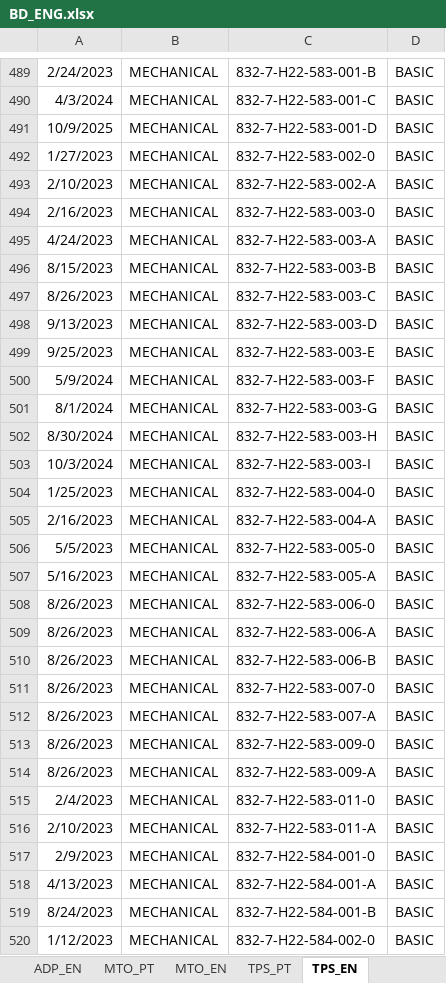
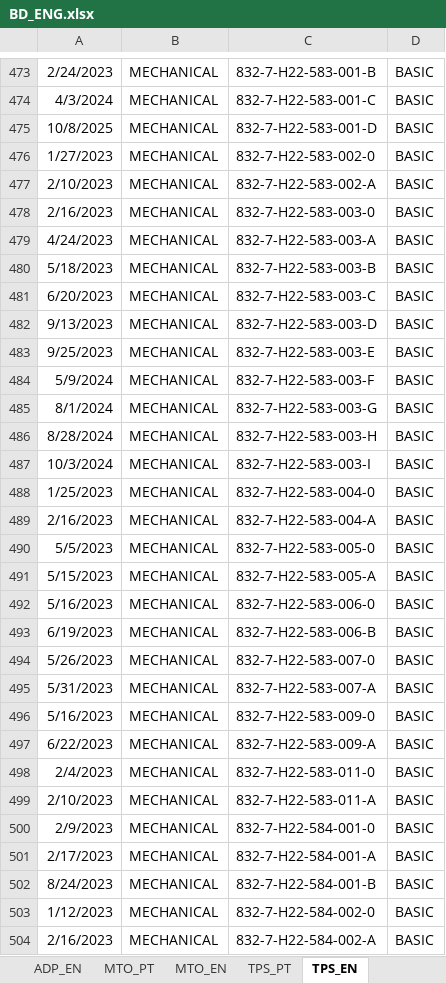
Before and after one commit to brunolaia/my-streamlit-app, an Excel workbook: BD_ENG.xlsx, sheet TPS_EN, drawn as a sheet; only a part is shown, gaps mark what is left out; the shorter side is filled out with more unchanged rows; values as stored, in another font and other column widths than the file's, no borders; removed rows and columns are numbered as before the commit, all else as after; the diff covers the shown part only; the diff names each change by its address in the sheet, - before the commit and + after, or states it on an @@ line.

```diff
--- a/BD_ENG.xlsx (sheet TPS_EN)
+++ b/BD_ENG.xlsx (sheet TPS_EN)
-A475: 10/9/2025
+A475: 10/8/2025
-A480: 8/15/2023
+A480: 5/18/2023
-A481: 8/26/2023
+A481: 6/20/2023
-A486: 8/30/2024
+A486: 8/28/2024
-A491: 5/16/2023
+A491: 5/15/2023
-A492: 8/26/2023
+A492: 5/16/2023
-row 509: 8/26/2023 | MECHANICAL | 832-7-H22-583-006-A | BASIC
-A493: 8/26/2023
+A493: 6/19/2023
-A494: 8/26/2023
+A494: 5/26/2023
-A495: 8/26/2023
+A495: 5/31/2023
-A496: 8/26/2023
+A496: 5/16/2023
-A497: 8/26/2023
+A497: 6/22/2023
-A501: 4/13/2023
+A501: 2/17/2023
```
Also changed, not shown: 14 added rows, 32 removed rows and 300 edited cells elsewhere in this sheet, sheet TPS_PT.
